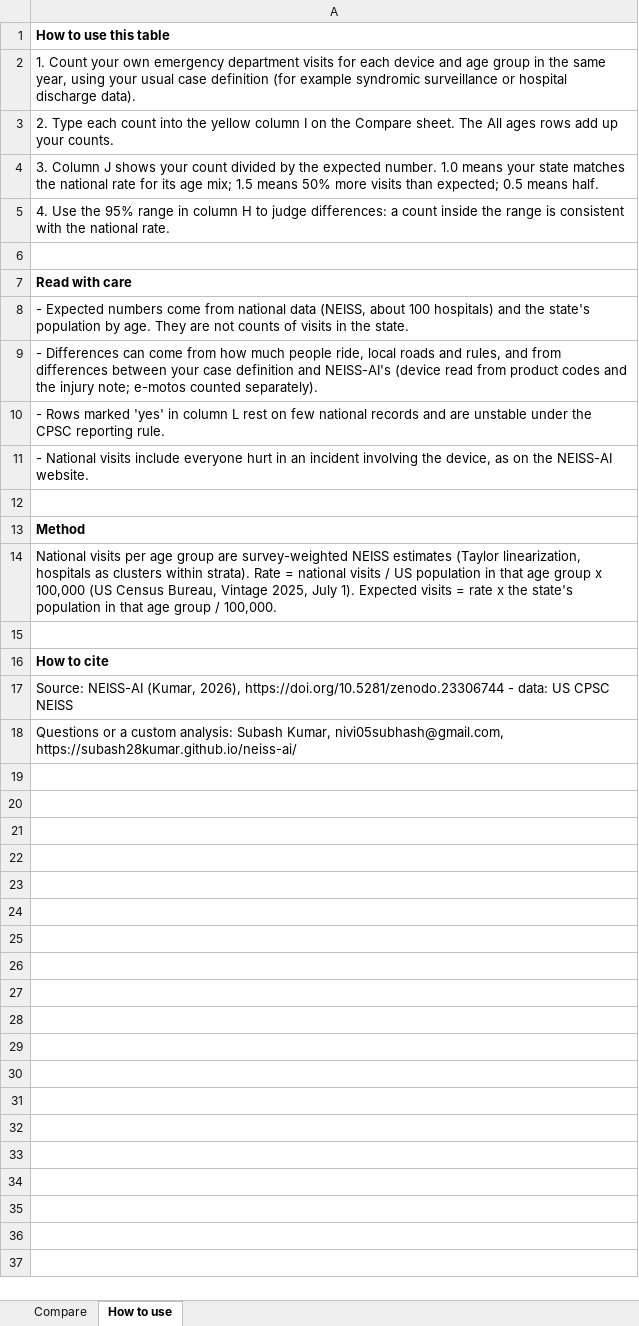
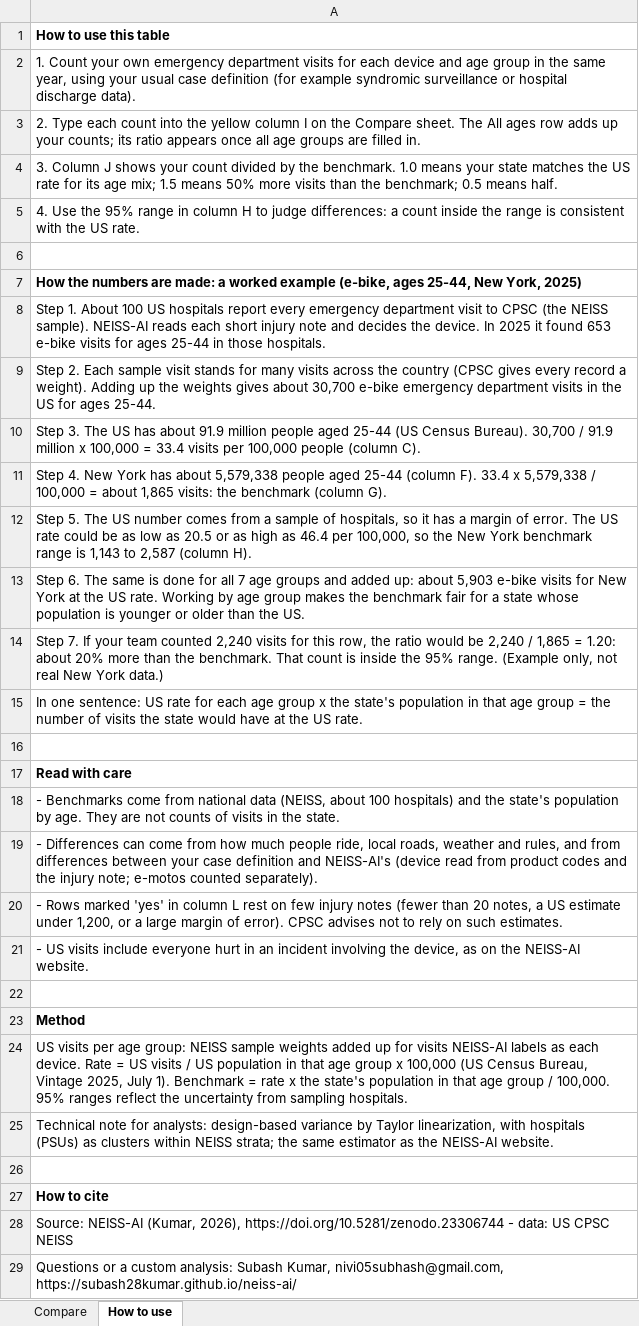
Before and after one commit to subash28kumar/neiss-ai, an Excel workbook: docs/benchmarks/NEISS-AI_Compare_Your_State_NY_2025.xlsx, sheet How to use, drawn as a sheet; values as stored, in another font and other column widths than the file's, no borders; addresses are those after the commit; the diff names each change by its address in the sheet, - before the commit and + after, or states it on an @@ line.

```diff
--- a/docs/benchmarks/NEISS-AI_Compare_Your_State_NY_2025.xlsx (sheet How to use)
+++ b/docs/benchmarks/NEISS-AI_Compare_Your_State_NY_2025.xlsx (sheet How to use)
-A3: …All ages rows add up your counts.
+A3: …All ages row adds up your counts; its ratio appears once all age groups are filled in.
-A4: …by the expected number. 1.0 means your state matches the national rate for its age mix; 1.5 means 50% more visits than expected; 0.5 means…
+A4: …by the benchmark. 1.0 means your state matches the US rate for its age mix; 1.5 means 50% more visits than the benchmark; 0.5 means…
-A5: …with the national rate.
+A5: …with the US rate.
+row 6: (empty)
+row 7: How the numbers are made: a worked example (e-bike, ages 25-44, New York, 2025)
+row 8: Step 1. About 100 US hospitals report every emergency department visit to CPSC (the NEISS sample). NEISS-AI reads each short injury note and decides the device. In 2025 it found 653 e-bike visits for ages 25-44 in those hospitals.
+row 9: Step 2. Each sample visit stands for many visits across the country (CPSC gives every record a weight). Adding up the weights gives about 30,700 e-bike emergency department visits in the US for ages 25-44.
+row 10: Step 3. The US has about 91.9 million people aged 25-44 (US Census Bureau). 30,700 / 91.9 million x 100,000 = 33.4 visits per 100,000 people (column C).
+row 11: Step 4. New York has about 5,579,338 people aged 25-44 (column F). 33.4 x 5,579,338 / 100,000 = about 1,865 visits: the benchmark (column G).
+row 12: Step 5. The US number comes from a sample of hospitals, so it has a margin of error. The US rate could be as low as 20.5 or as high as 46.4 per 100,000, so the New York benchmark range is 1,143 to 2,587 (column H).
+row 13: Step 6. The same is done for all 7 age groups and added up: about 5,903 e-bike visits for New York at the US rate. Working by age group makes the benchmark fair for a state whose population is younger or older than the US.
+row 14: Step 7. If your team counted 2,240 visits for this row, the ratio would be 2,240 / 1,865 = 1.20: about 20% more than the benchmark. That count is inside the 95% range. (Example only, not real New York data.)
+row 15: In one sentence: US rate for each age group x the state's population in that age group = the number of visits the state would have at the US rate.
-A18: - Expected numbers come from…
+A18: - Benchmarks come from…
-A19: …ride, local roads and rules,…
+A19: …ride, local roads, weather and rules,…
-A20: …on few national records and are unstable under the CPSC reporting rule.
+A20: …on few injury notes (fewer than 20 notes, a US estimate under 1,200, or a large margin of error). CPSC advises not to rely on such estimates.
-A21: - National visits include…
+A21: - US visits include…
-A24: National visits per age group are survey-weighted NEISS estimates (Taylor linearization, hospitals as clusters within strata). Rate = national visits / US population in that age group x 100,000 (US Census Bureau, Vintage 2025, July 1). Expected visits = rate x the state's population in that age group / 100,000.
+A24: US visits per age group: NEISS sample weights added up for visits NEISS-AI labels as each device. Rate = US visits / US population in that age group x 100,000 (US Census Bureau, Vintage 2025, July 1). Benchmark = rate x the state's population in that age group / 100,000. 95% ranges reflect the uncertainty from sampling hospitals.
+row 25: Technical note for analysts: design-based variance by Taylor linearization, with hospitals (PSUs) as clusters within NEISS strata; the same estimator as the NEISS-AI website.
```
Also changed, not shown: sheet Compare, docs/benchmarks/NEISS-AI_Compare_Your_State_MI_2025.xlsx, docs/benchmarks/NEISS-AI_Compare_Your_State_NJ_2025.xlsx, 53 other files.
